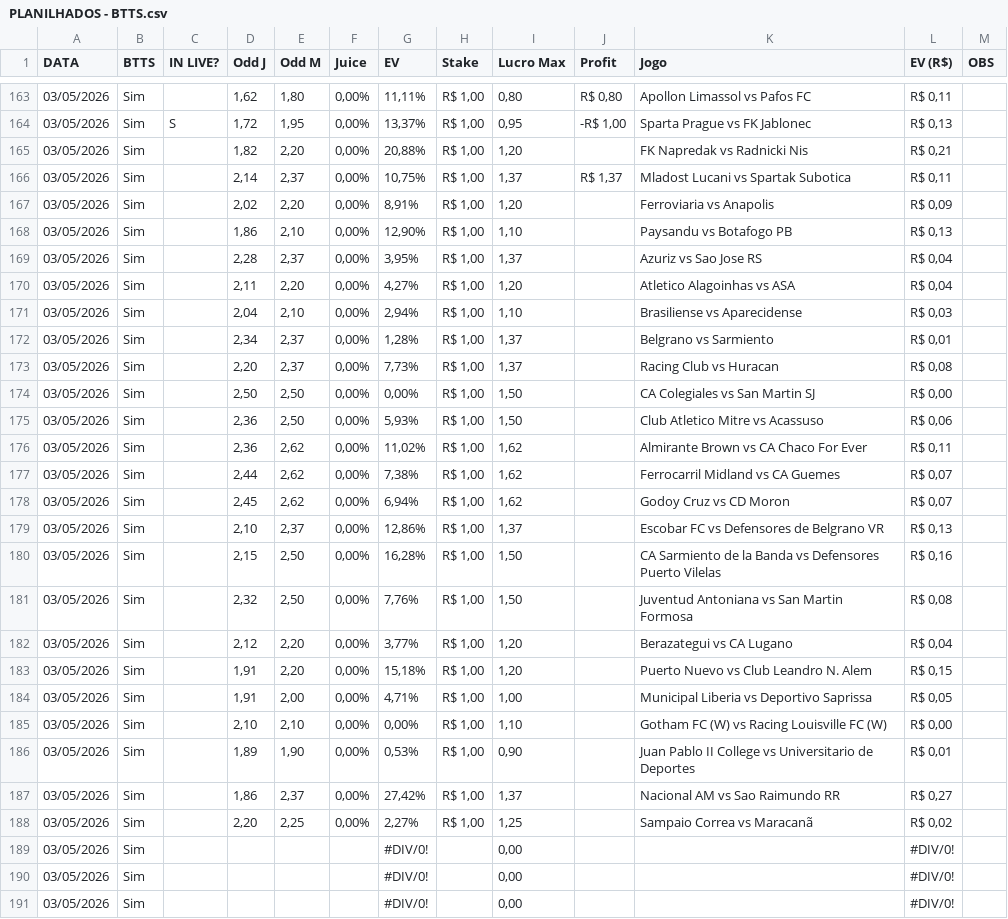
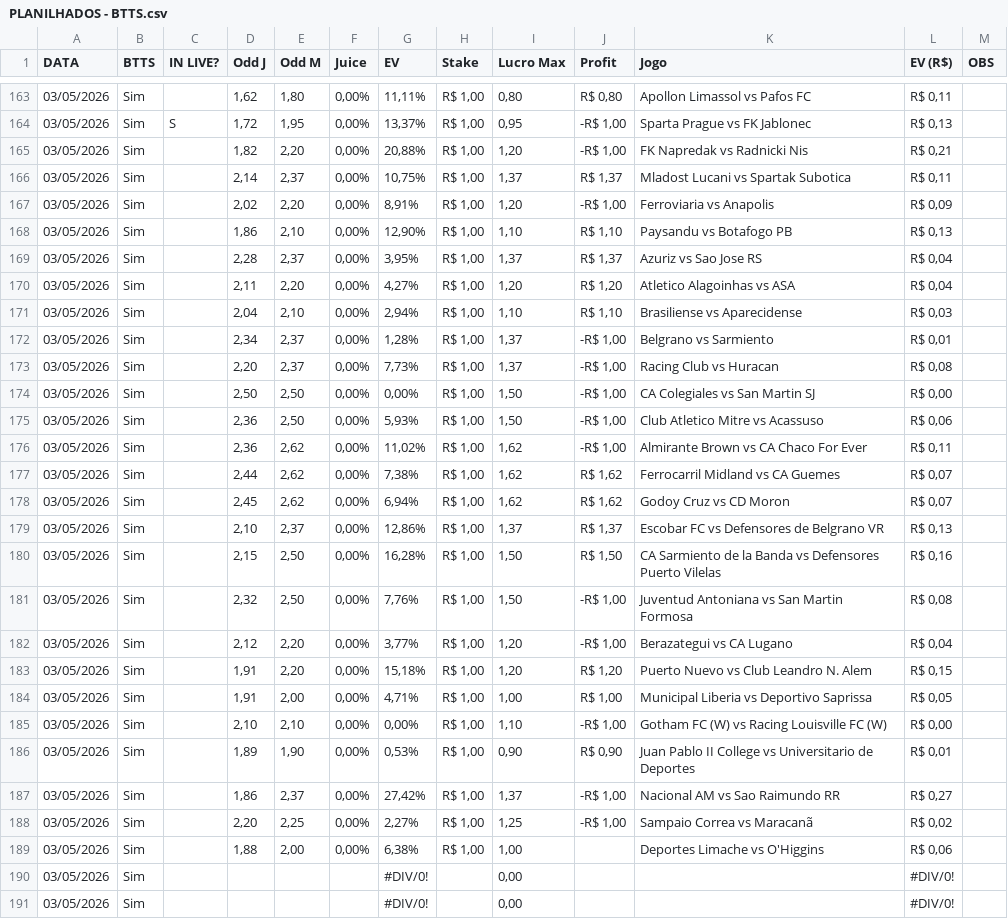
Before and after one commit to gatodegravata/vulp-stats, a CSV file: complementos/PLANILHADOS - BTTS.csv, drawn as a sheet; only a part is shown, gaps mark what is left out.

Commit message:
Update automatico: 03/05/2026 21:09:50,59

```diff
--- a/complementos/PLANILHADOS - BTTS.csv
+++ b/complementos/PLANILHADOS - BTTS.csv
@@ -164,27 +164,27 @@ DATA,BTTS,IN LIVE?,Odd J,Odd M,Juice,EV,Stake,Lucro Max,Profit,Jogo,EV (R$),OBS
 03/05/2026,Sim,S,"1,72","1,95","0,00%","13,37%","R$ 1,00","0,95","-R$ 1,00",Sparta Prague vs FK Jablonec,"R$ 0,13",
-03/05/2026,Sim,,"1,82","2,20","0,00%","20,88%","R$ 1,00","1,20",,FK Napredak vs Radnicki Nis,"R$ 0,21",
+03/05/2026,Sim,,"1,82","2,20","0,00%","20,88%","R$ 1,00","1,20","-R$ 1,00",FK Napredak vs Radnicki Nis,"R$ 0,21",
 03/05/2026,Sim,,"2,14","2,37","0,00%","10,75%","R$ 1,00","1,37","R$ 1,37",Mladost Lucani vs Spartak Subotica,"R$ 0,11",
-03/05/2026,Sim,,"2,02","2,20","0,00%","8,91%","R$ 1,00","1,20",,Ferroviaria vs Anapolis,"R$ 0,09",
-03/05/2026,Sim,,"1,86","2,10","0,00%","12,90%","R$ 1,00","1,10",,Paysandu vs Botafogo PB,"R$ 0,13",
-03/05/2026,Sim,,"2,28","2,37","0,00%","3,95%","R$ 1,00","1,37",,Azuriz vs Sao Jose RS,"R$ 0,04",
-03/05/2026,Sim,,"2,11","2,20","0,00%","4,27%","R$ 1,00","1,20",,Atletico Alagoinhas vs ASA,"R$ 0,04",
-03/05/2026,Sim,,"2,04","2,10","0,00%","2,94%","R$ 1,00","1,10",,Brasiliense vs Aparecidense,"R$ 0,03",
-03/05/2026,Sim,,"2,34","2,37","0,00%","1,28%","R$ 1,00","1,37",,Belgrano vs Sarmiento,"R$ 0,01",
-03/05/2026,Sim,,"2,20","2,37","0,00%","7,73%","R$ 1,00","1,37",,Racing Club vs Huracan,"R$ 0,08",
-03/05/2026,Sim,,"2,50","2,50","0,00%","0,00%","R$ 1,00","1,50",,CA Colegiales vs San Martin SJ,"R$ 0,00",
-03/05/2026,Sim,,"2,36","2,50","0,00%","5,93%","R$ 1,00","1,50",,Club Atletico Mitre vs Acassuso,"R$ 0,06",
-03/05/2026,Sim,,"2,36","2,62","0,00%","11,02%","R$ 1,00","1,62",,Almirante Brown vs CA Chaco For Ever,"R$ 0,11",
-03/05/2026,Sim,,"2,44","2,62","0,00%","7,38%","R$ 1,00","1,62",,Ferrocarril Midland vs CA Guemes,"R$ 0,07",
-03/05/2026,Sim,,"2,45","2,62","0,00%","6,94%","R$ 1,00","1,62",,Godoy Cruz vs CD Moron,"R$ 0,07",
-03/05/2026,Sim,,"2,10","2,37","0,00%","12,86%","R$ 1,00","1,37",,Escobar FC vs Defensores de Belgrano VR,"R$ 0,13",
-03/05/2026,Sim,,"2,15","2,50","0,00%","16,28%","R$ 1,00","1,50",,CA Sarmiento de la Banda vs Defensores Puerto Vilelas,"R$ 0,16",
-03/05/2026,Sim,,"2,32","2,50","0,00%","7,76%","R$ 1,00","1,50",,Juventud Antoniana vs San Martin Formosa,"R$ 0,08",
-03/05/2026,Sim,,"2,12","2,20","0,00%","3,77%","R$ 1,00","1,20",,Berazategui vs CA Lugano,"R$ 0,04",
-03/05/2026,Sim,,"1,91","2,20","0,00%","15,18%","R$ 1,00","1,20",,Puerto Nuevo vs Club Leandro N. Alem,"R$ 0,15",
-03/05/2026,Sim,,"1,91","2,00","0,00%","4,71%","R$ 1,00","1,00",,Municipal Liberia vs Deportivo Saprissa,"R$ 0,05",
-03/05/2026,Sim,,"2,10","2,10","0,00%","0,00%","R$ 1,00","1,10",,Gotham FC (W) vs Racing Louisville FC (W),"R$ 0,00",
-03/05/2026,Sim,,"1,89","1,90","0,00%","0,53%","R$ 1,00","0,90",,Juan Pablo II College vs Universitario de Deportes,"R$ 0,01",
-03/05/2026,Sim,,"1,86","2,37","0,00%","27,42%","R$ 1,00","1,37",,Nacional AM vs Sao Raimundo RR,"R$ 0,27",
-03/05/2026,Sim,,"2,20","2,25","0,00%","2,27%","R$ 1,00","1,25",,Sampaio Correa vs Maracanã,"R$ 0,02",
-03/05/2026,Sim,,,,,#DIV/0!,,"0,00",,,#DIV/0!,
+03/05/2026,Sim,,"2,02","2,20","0,00%","8,91%","R$ 1,00","1,20","-R$ 1,00",Ferroviaria vs Anapolis,"R$ 0,09",
+03/05/2026,Sim,,"1,86","2,10","0,00%","12,90%","R$ 1,00","1,10","R$ 1,10",Paysandu vs Botafogo PB,"R$ 0,13",
+03/05/2026,Sim,,"2,28","2,37","0,00%","3,95%","R$ 1,00","1,37","R$ 1,37",Azuriz vs Sao Jose RS,"R$ 0,04",
+03/05/2026,Sim,,"2,11","2,20","0,00%","4,27%","R$ 1,00","1,20","R$ 1,20",Atletico Alagoinhas vs ASA,"R$ 0,04",
+03/05/2026,Sim,,"2,04","2,10","0,00%","2,94%","R$ 1,00","1,10","R$ 1,10",Brasiliense vs Aparecidense,"R$ 0,03",
+03/05/2026,Sim,,"2,34","2,37","0,00%","1,28%","R$ 1,00","1,37","-R$ 1,00",Belgrano vs Sarmiento,"R$ 0,01",
+03/05/2026,Sim,,"2,20","2,37","0,00%","7,73%","R$ 1,00","1,37","-R$ 1,00",Racing Club vs Huracan,"R$ 0,08",
+03/05/2026,Sim,,"2,50","2,50","0,00%","0,00%","R$ 1,00","1,50","-R$ 1,00",CA Colegiales vs San Martin SJ,"R$ 0,00",
+03/05/2026,Sim,,"2,36","2,50","0,00%","5,93%","R$ 1,00","1,50","-R$ 1,00",Club Atletico Mitre vs Acassuso,"R$ 0,06",
+03/05/2026,Sim,,"2,36","2,62","0,00%","11,02%","R$ 1,00","1,62","-R$ 1,00",Almirante Brown vs CA Chaco For Ever,"R$ 0,11",
+03/05/2026,Sim,,"2,44","2,62","0,00%","7,38%","R$ 1,00","1,62","R$ 1,62",Ferrocarril Midland vs CA Guemes,"R$ 0,07",
+03/05/2026,Sim,,"2,45","2,62","0,00%","6,94%","R$ 1,00","1,62","R$ 1,62",Godoy Cruz vs CD Moron,"R$ 0,07",
+03/05/2026,Sim,,"2,10","2,37","0,00%","12,86%","R$ 1,00","1,37","R$ 1,37",Escobar FC vs Defensores de Belgrano VR,"R$ 0,13",
+03/05/2026,Sim,,"2,15","2,50","0,00%","16,28%","R$ 1,00","1,50","R$ 1,50",CA Sarmiento de la Banda vs Defensores Puerto Vilelas,"R$ 0,16",
+03/05/2026,Sim,,"2,32","2,50","0,00%","7,76%","R$ 1,00","1,50","-R$ 1,00",Juventud Antoniana vs San Martin Formosa,"R$ 0,08",
+03/05/2026,Sim,,"2,12","2,20","0,00%","3,77%","R$ 1,00","1,20","-R$ 1,00",Berazategui vs CA Lugano,"R$ 0,04",
+03/05/2026,Sim,,"1,91","2,20","0,00%","15,18%","R$ 1,00","1,20","R$ 1,20",Puerto Nuevo vs Club Leandro N. Alem,"R$ 0,15",
+03/05/2026,Sim,,"1,91","2,00","0,00%","4,71%","R$ 1,00","1,00","R$ 1,00",Municipal Liberia vs Deportivo Saprissa,"R$ 0,05",
+03/05/2026,Sim,,"2,10","2,10","0,00%","0,00%","R$ 1,00","1,10","-R$ 1,00",Gotham FC (W) vs Racing Louisville FC (W),"R$ 0,00",
+03/05/2026,Sim,,"1,89","1,90","0,00%","0,53%","R$ 1,00","0,90","R$ 0,90",Juan Pablo II College vs Universitario de Deportes,"R$ 0,01",
+03/05/2026,Sim,,"1,86","2,37","0,00%","27,42%","R$ 1,00","1,37","-R$ 1,00",Nacional AM vs Sao Raimundo RR,"R$ 0,27",
+03/05/2026,Sim,,"2,20","2,25","0,00%","2,27%","R$ 1,00","1,25","-R$ 1,00",Sampaio Correa vs Maracanã,"R$ 0,02",
+03/05/2026,Sim,,"1,88","2,00","0,00%","6,38%","R$ 1,00","1,00",,Deportes Limache vs O'Higgins,"R$ 0,06",
 03/05/2026,Sim,,,,,#DIV/0!,,"0,00",,,#DIV/0!,
```
